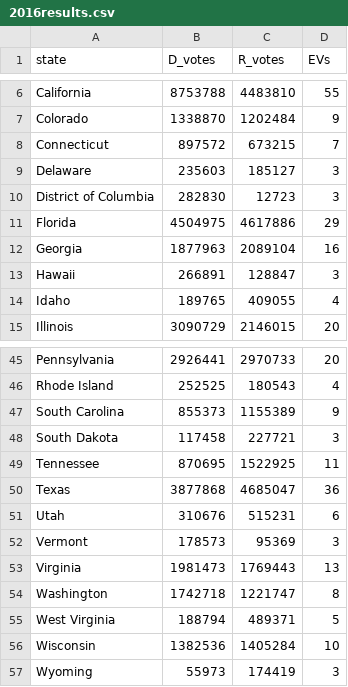
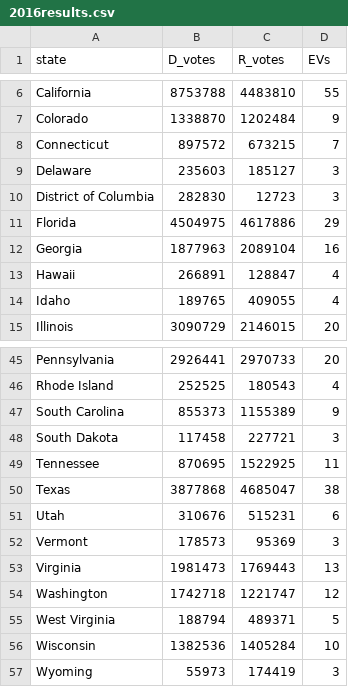
Before and after one commit to EricJGordon/ElectoralCollegeKnapsack, a CSV file: 2016results.csv, drawn as a sheet; only a part is shown, gaps mark what is left out.

Commit message:
Added csv results for 2012, 2008, 2004, 2000

```diff
--- a/2016results.csv
+++ b/2016results.csv
@@ -12,3 +12,3 @@ Florida,4504975,4617886,29
 Georgia,1877963,2089104,16
-Hawaii,266891,128847,3
+Hawaii,266891,128847,4
 Idaho,189765,409055,4
@@ -49,3 +49,3 @@ South Dakota,117458,227721,3
 Tennessee,870695,1522925,11
-Texas,3877868,4685047,36
+Texas,3877868,4685047,38
 Utah,310676,515231,6
@@ -53,3 +53,3 @@ Vermont,178573,95369,3
 Virginia,1981473,1769443,13
-Washington,1742718,1221747,8
+Washington,1742718,1221747,12
 West Virginia,188794,489371,5
```
Also changed, not shown: 6 other files.
